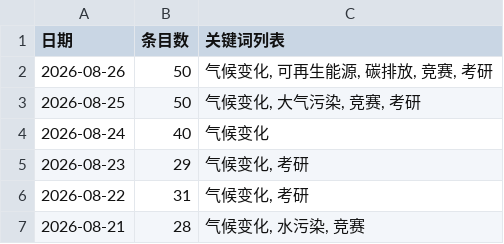
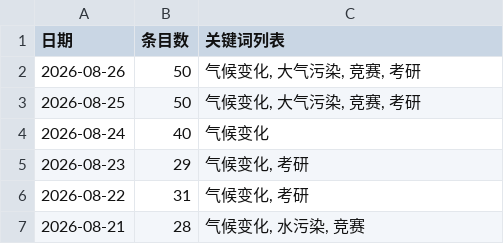
Before and after one commit to black15647/hotspot-radar, a CSV file: docs/data/history.csv, drawn as a sheet.

```diff
--- a/docs/data/history.csv
+++ b/docs/data/history.csv
@@ -1,3 +1,3 @@
 日期,条目数,关键词列表
-2026-08-26,50,"气候变化, 可再生能源, 碳排放, 竞赛, 考研"
+2026-08-26,50,"气候变化, 大气污染, 竞赛, 考研"
 2026-08-25,50,"气候变化, 大气污染, 竞赛, 考研"
```
Also changed, not shown: 8 other files.
